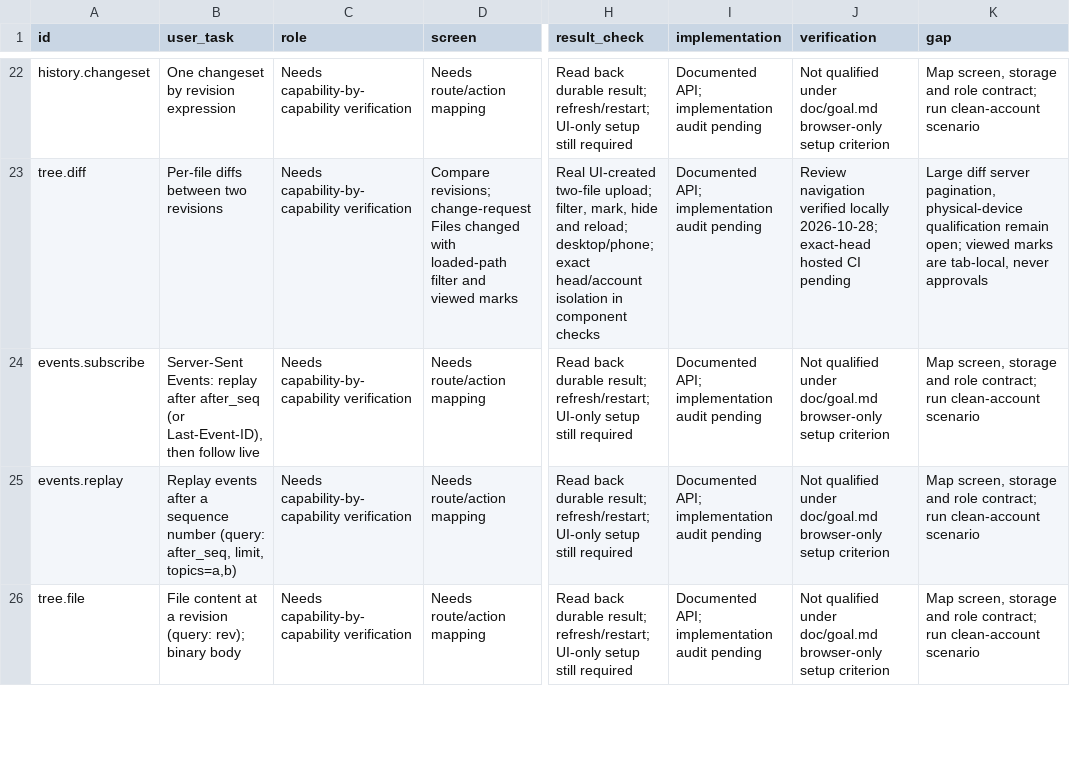
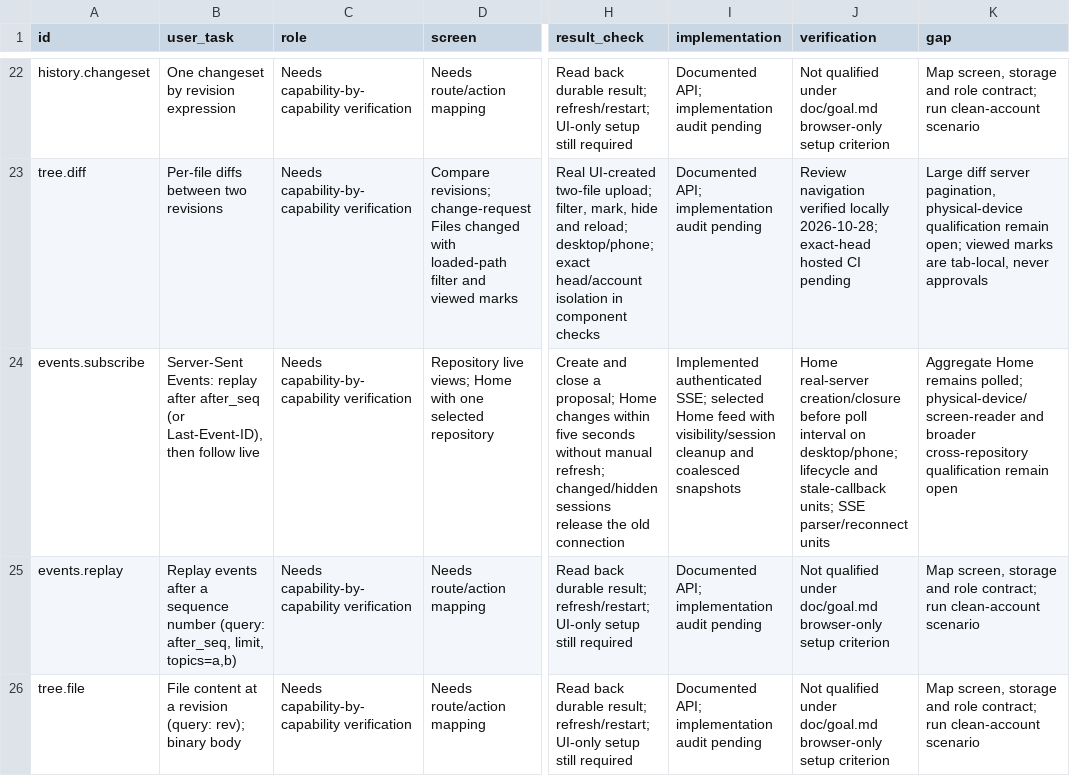
Before and after one commit to Paffin/AgentGit, a CSV file: dev/goal/coverage.csv, drawn as a sheet; only a part is shown, gaps mark what is left out; the diff names each change by its address in the sheet, - before the commit and + after, or states it on an @@ line.

Commit message:
feat(web): follow selected Home work through live events

```diff
--- a/dev/goal/coverage.csv
+++ b/dev/goal/coverage.csv
-D24 (screen): Needs route/action mapping
+D24 (screen): Repository live views; Home with one selected repository
-H24 (result_check): Read back durable result; refresh/restart; UI-only setup still required
+H24 (result_check): Create and close a proposal; Home changes within five seconds without manual refresh; changed/hidden sessions release the old connection
-I24 (implementation): Documented API; implementation audit pending
+I24 (implementation): Implemented authenticated SSE; selected Home feed with visibility/session cleanup and coalesced snapshots
-J24 (verification): Not qualified under doc/goal.md browser-only setup criterion
+J24 (verification): Home real-server creation/closure before poll interval on desktop/phone; lifecycle and stale-callback units; SSE parser/reconnect units
-K24 (gap): Map screen, storage and role contract; run clean-account scenario
+K24 (gap): Aggregate Home remains polled; physical-device/screen-reader and broader cross-repository qualification remain open
```
Also changed, not shown: 16 other files.
